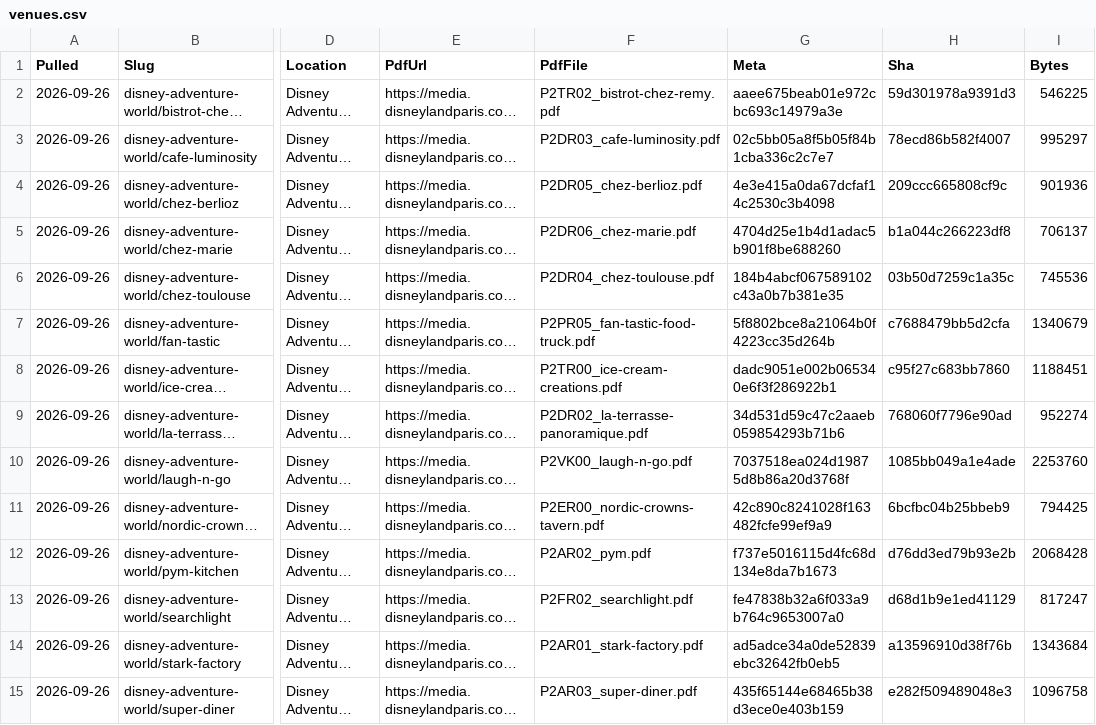
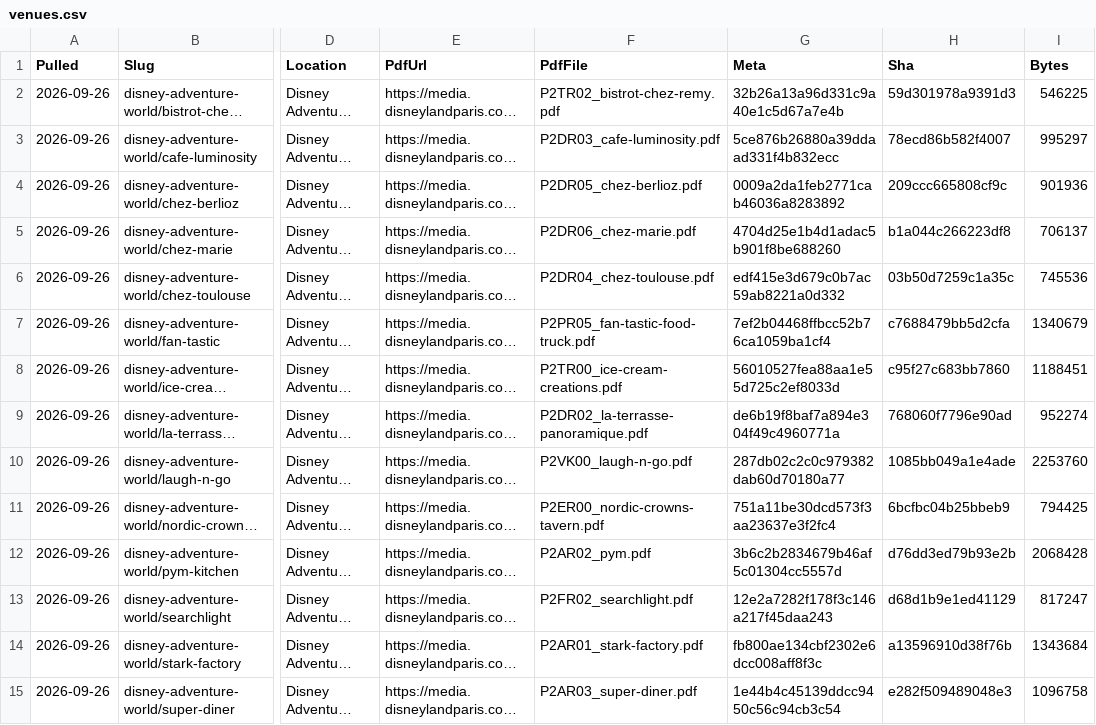
Before and after one commit to scoopdisney/paris-menu-watch, a CSV file: data/venues.csv, drawn as a sheet; only a part is shown, gaps mark what is left out; long unchanged cells end in …; the diff covers the shown part only; the diff names each change by its address in the sheet, - before the commit and + after, or states it on an @@ line.

```diff
--- a/data/venues.csv
+++ b/data/venues.csv
-G2 (Meta): aaee675beab01e972cbc693c14979a3e
+G2 (Meta): 32b26a13a96d331c9a40e1c5d67a7e4b
-G3 (Meta): 02c5bb05a8f5b05f84b1cba336c2c7e7
+G3 (Meta): 5ce876b26880a39ddaad331f4b832ecc
-G4 (Meta): 4e3e415a0da67dcfaf14c2530c3b4098
+G4 (Meta): 0009a2da1feb2771cab46036a8283892
-G6 (Meta): 184b4abcf067589102c43a0b7b381e35
+G6 (Meta): edf415e3d679c0b7ac59ab8221a0d332
-G7 (Meta): 5f8802bce8a21064b0f4223cc35d264b
+G7 (Meta): 7ef2b04468ffbcc52b76ca1059ba1cf4
-G8 (Meta): dadc9051e002b065340e6f3f286922b1
+G8 (Meta): 56010527fea88aa1e55d725c2ef8033d
-G9 (Meta): 34d531d59c47c2aaeb059854293b71b6
+G9 (Meta): de6b19f8baf7a894e304f49c4960771a
-G10 (Meta): 7037518ea024d19875d8b86a20d3768f
+G10 (Meta): 287db02c2c0c979382dab60d70180a77
-G11 (Meta): 42c890c8241028f163482fcfe99ef9a9
+G11 (Meta): 751a11be30dcd573f3aa23637e3f2fc4
-G12 (Meta): f737e5016115d4fc68d134e8da7b1673
+G12 (Meta): 3b6c2b2834679b46af5c01304cc5557d
-G13 (Meta): fe47838b32a6f033a9b764c9653007a0
+G13 (Meta): 12e2a7282f178f3c146a217f45daa243
-G14 (Meta): ad5adce34a0de52839ebc32642fb0eb5
+G14 (Meta): fb800ae134cbf2302e6dcc008aff8f3c
-G15 (Meta): 435f65144e68465b38d3ece0e403b159
+G15 (Meta): 1e44b4c45139ddcc9450c56c94cb3c54
```
Also changed, not shown: 1 moved row and 65 edited cells elsewhere in this file, data/prices.csv, 3 other files.
